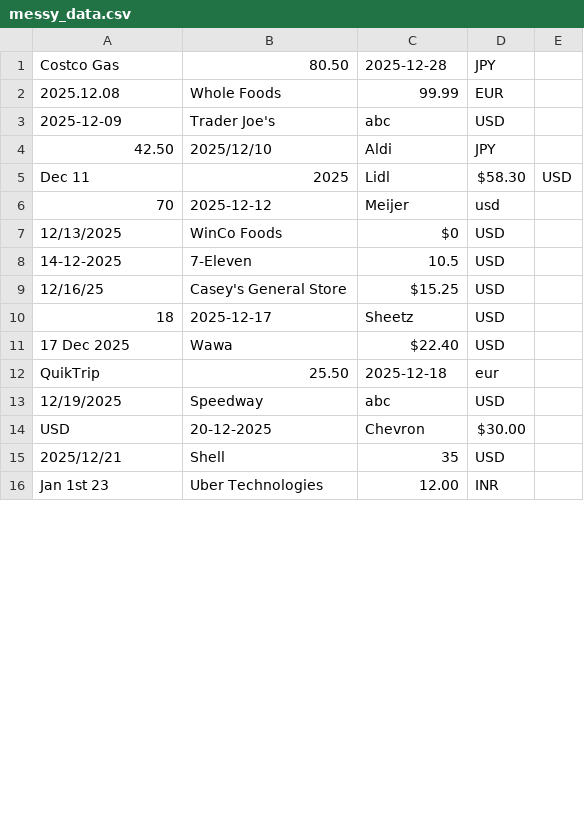
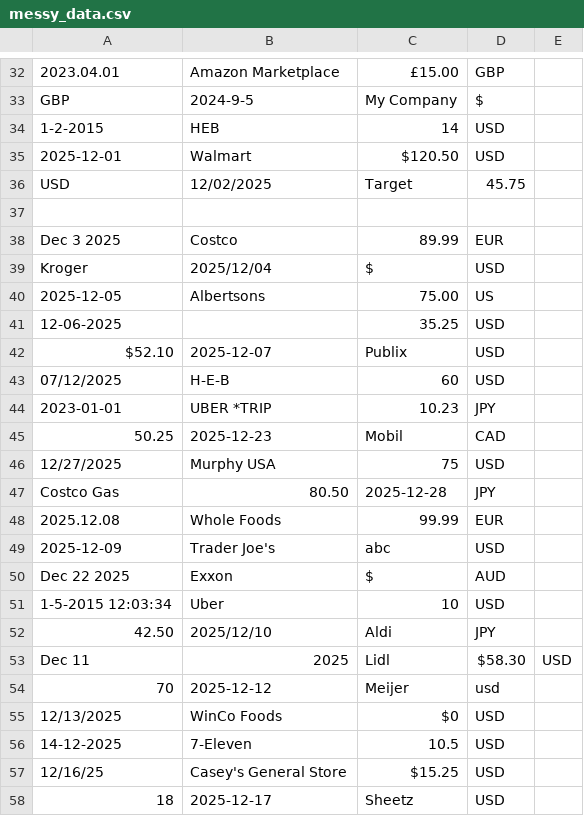
Before and after one commit to hariniinarayanan/SpendClean, a CSV file: data/messy_data.csv, drawn as a sheet; only a part is shown, gaps mark what is left out; the shorter side is filled out with more unchanged rows; the diff covers the shown part only.

```diff
--- a/data/messy_data.csv
+++ b/data/messy_data.csv
@@ -1 +32,16 @@
+2023.04.01,Amazon Marketplace,£15.00,GBP
+GBP, 2024-9-5, My Company, $
+1-2-2015, HEB, 14, USD
+2025-12-01,Walmart,$120.50,USD
+USD,12/02/2025,Target,45.75
+
+Dec 3 2025,Costco,89.99,EUR
+Kroger,2025/12/04,$,USD
+2025-12-05,Albertsons,75.00,US
+12-06-2025,,35.25,USD
+$52.10,2025-12-07,Publix,USD
+07/12/2025,H-E-B,60,USD
+2023-01-01,UBER *TRIP,10.23,JPY
+50.25,2025-12-23,Mobil,CAD
+12/27/2025,Murphy USA,75,USD
 Costco Gas,80.50,2025-12-28,JPY
@@ -3,2 +49,4 @@ Costco Gas,80.50,2025-12-28,JPY
 2025-12-09,Trader Joe's,abc,USD
+Dec 22 2025,Exxon,$,AUD
+1-5-2015 12:03:34, Uber, 10, USD
 42.50,2025/12/10,Aldi,JPY
```
Also changed, not shown: 31 added rows elsewhere in this file, data/cleaned_data.csv, 6 other files.
